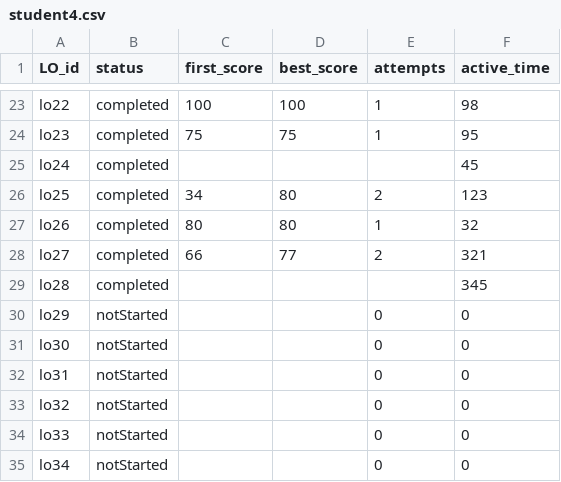
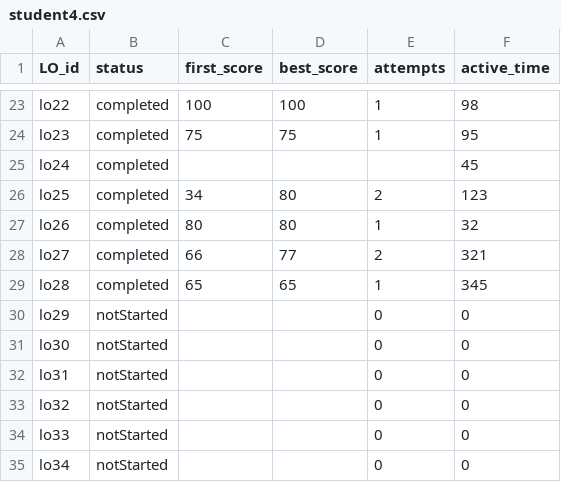
Before and after one commit to gsims-williams-elttech/nemo-data, a CSV file: data/results/evolve1op/student4.csv, drawn as a sheet; only a part is shown, gaps mark what is left out.

Commit message:
Add two new students

```diff
--- a/data/results/evolve1op/student4.csv
+++ b/data/results/evolve1op/student4.csv
@@ -28,3 +28,3 @@ lo26,completed,80,80,1,32
 lo27,completed,66,77,2,321
-lo28,completed,,,,345
+lo28,completed,65,65,1,345
 lo29,notStarted,,,0,0
```
Also changed, not shown: 3 other files.
